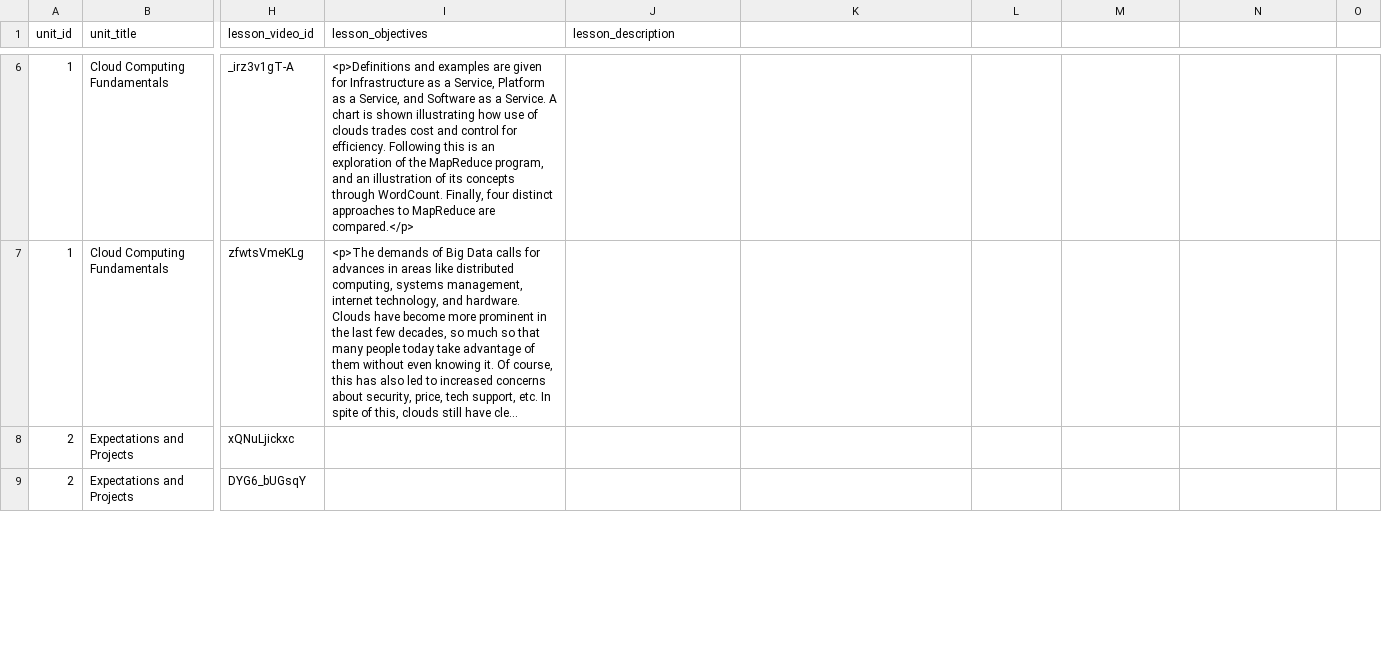
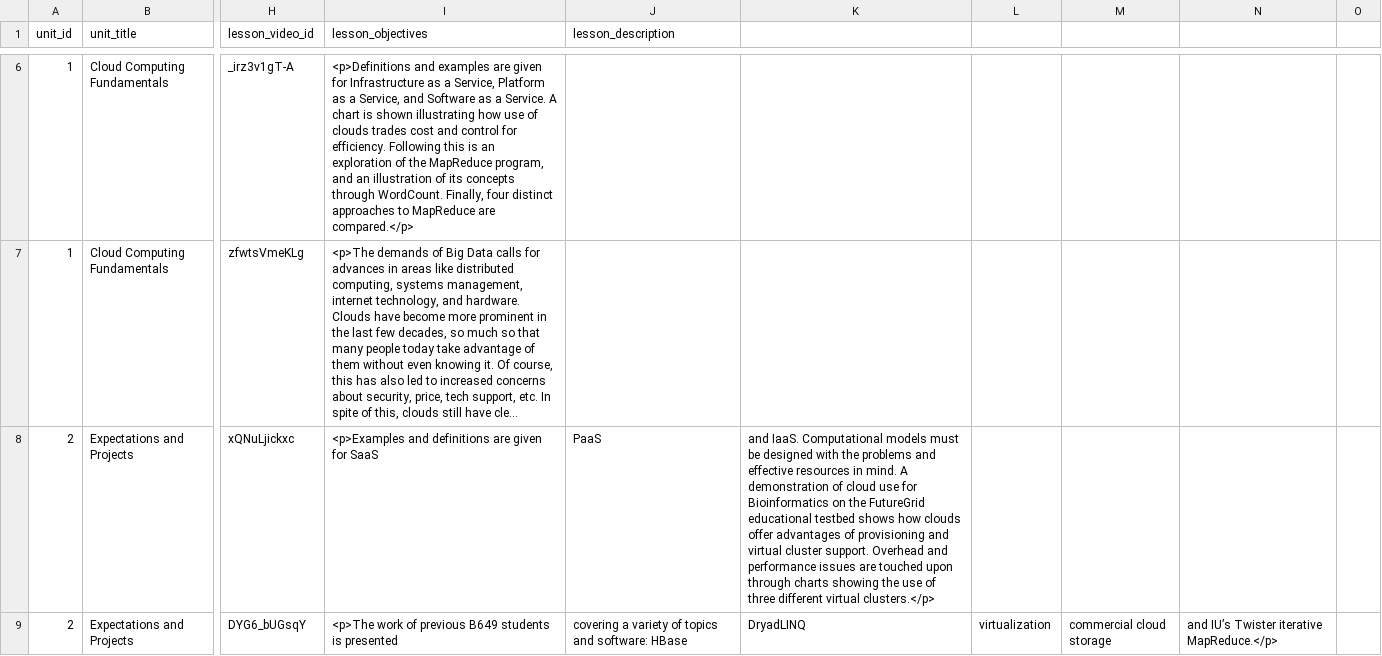
Before and after one commit to nishant07/course-builder, a CSV file: data/lesson.csv, drawn as a sheet; only a part is shown, gaps mark what is left out; long unchanged cells end in …; the diff covers the shown part only; the diff names each change by its address in the sheet, - before the commit and + after, or states it on an @@ line.

Commit message:
Update lesson.csv

```diff
--- a/data/lesson.csv
+++ b/data/lesson.csv
-I8 (lesson_objectives): (empty)
+I8 (lesson_objectives): <p>Examples and definitions are given for SaaS
-J8 (lesson_description): (empty)
+J8 (lesson_description): PaaS
-K8: (empty)
+K8: and IaaS. Computational models must be designed with the problems and effective resources in mind. A demonstration of cloud use for Bioinformatics on the FutureGrid educational testbed shows how clouds offer advantages of provisioning and virtual cluster support. Overhead and performance issues are touched upon through charts showing the use of three different virtual clusters.</p>
-I9 (lesson_objectives): (empty)
+I9 (lesson_objectives): <p>The work of previous B649 students is presented
-J9 (lesson_description): (empty)
+J9 (lesson_description): covering a variety of topics and software: HBase
-K9: (empty)
+K9: DryadLINQ
-L9: (empty)
+L9: virtualization
-M9: (empty)
+M9: commercial cloud storage
-N9: (empty)
+N9: and IU’s Twister iterative MapReduce.</p>
```
Also changed, not shown: 8 edited cells elsewhere in this file.
